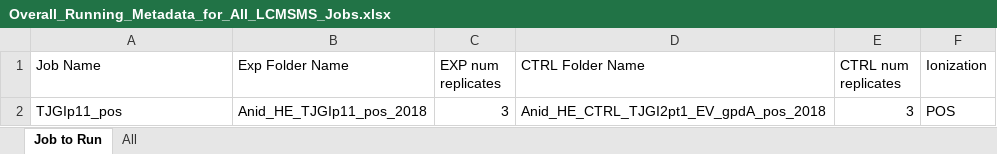
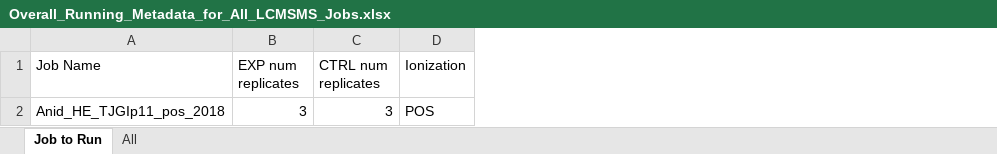
Before and after one commit to O-Malley-Lab/LCMSMS_data_analysis_workflow, an Excel workbook: input/Overall_Running_Metadata_for_All_LCMSMS_Jobs.xlsx, sheet Job to Run, drawn as a sheet; values as stored, in another font and other column widths than the file's, no borders; the diff names each change by its address in the sheet, - before the commit and + after, or states it on an @@ line.

Commit message:
Adjust script1 so that .mzML files (CTRL and EXP) will be stored in a single folder for a job. This change was made for downstream .MZmine jobs, where the commandline prompt needs a single folder with all relevant .mzML files.

```diff
--- a/input/Overall_Running_Metadata_for_All_LCMSMS_Jobs.xlsx (sheet Job to Run)
+++ b/input/Overall_Running_Metadata_for_All_LCMSMS_Jobs.xlsx (sheet Job to Run)
-column B (Exp Folder Name), row 2: Anid_HE_TJGIp11_pos_2018
-column D (CTRL Folder Name), row 2: Anid_HE_CTRL_TJGI2pt1_EV_gpdA_pos_2018
-A2 (Job Name): TJGIp11_pos
+A2 (Job Name): Anid_HE_TJGIp11_pos_2018
```
Also changed, not shown: sheet All, 4 other files.
